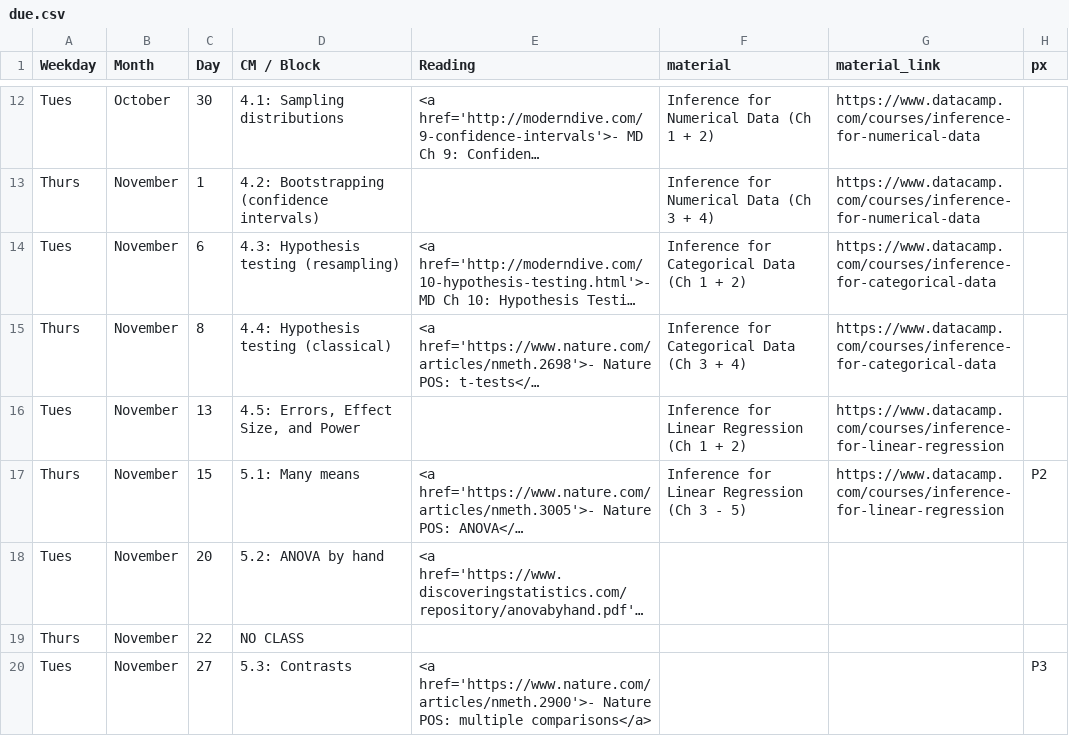
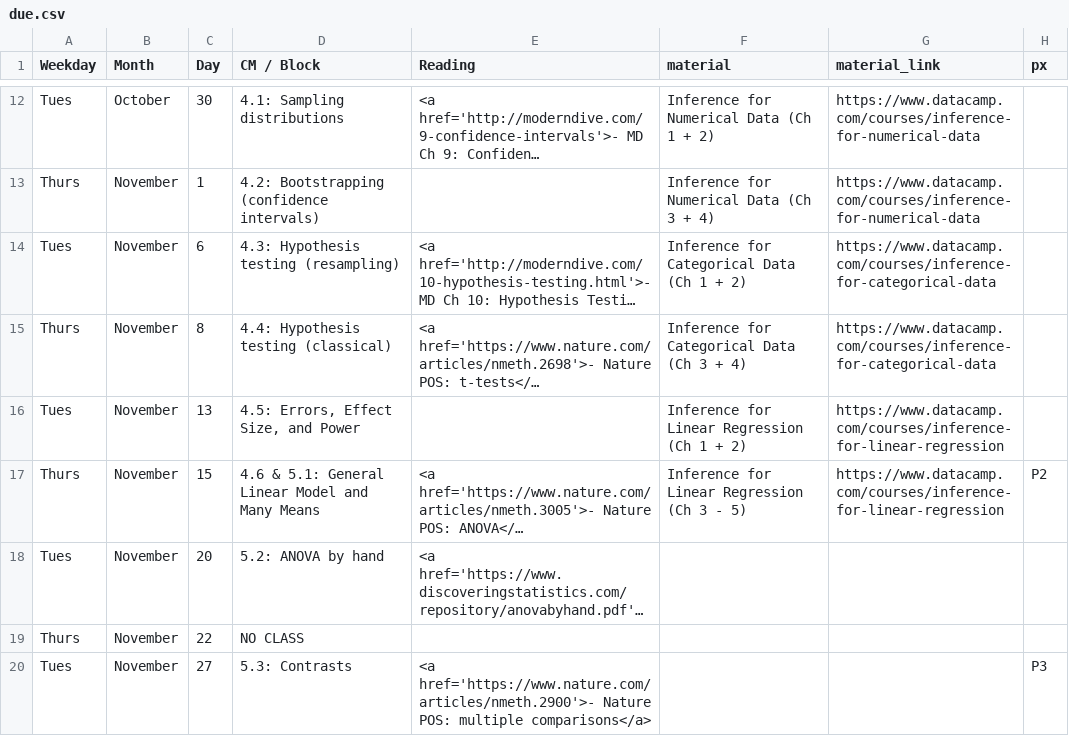
Before and after one commit to rebeccal/ohsu-math630, a CSV file: due.csv, drawn as a sheet; only a part is shown, gaps mark what is left out; long unchanged cells end in …; the diff names each change by its address in the sheet, - before the commit and + after, or states it on an @@ line.

```diff
--- a/due.csv
+++ b/due.csv
-D17 (CM / Block): 5.1: Many means
+D17 (CM / Block): 4.6 & 5.1: General Linear Model and Many Means
```
Also changed, not shown: cm.csv, 2 other files.
